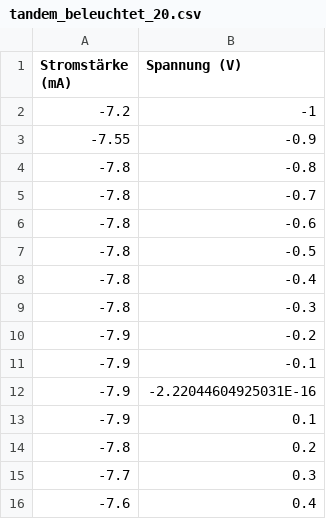
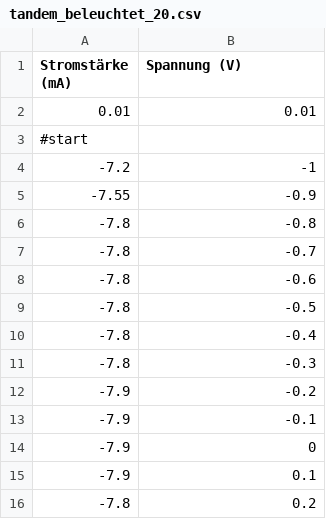
Before and after one commit to APN-Pucky/FPrakt, a CSV file: MP1/data/tandem_beleuchtet_20.csv, drawn as a sheet; only a part is shown; the shorter side is filled out with more unchanged rows.

```diff
--- a/MP1/data/tandem_beleuchtet_20.csv
+++ b/MP1/data/tandem_beleuchtet_20.csv
@@ -1,2 +1,4 @@
 Stromstärke (mA);Spannung (V)
+0.01;0.01
+#start
 -7.2;-1
@@ -11,3 +13,3 @@ Stromstärke (mA);Spannung (V)
 -7.9;-0.1
--7.9;-2.22044604925031E-16
+-7.9;0
 -7.9;0.1
```
Also changed, not shown: MP1/data/poly_beleuchtet_20.csv, MP1/data/poly_beleuchtet_50.csv, 14 other files.
